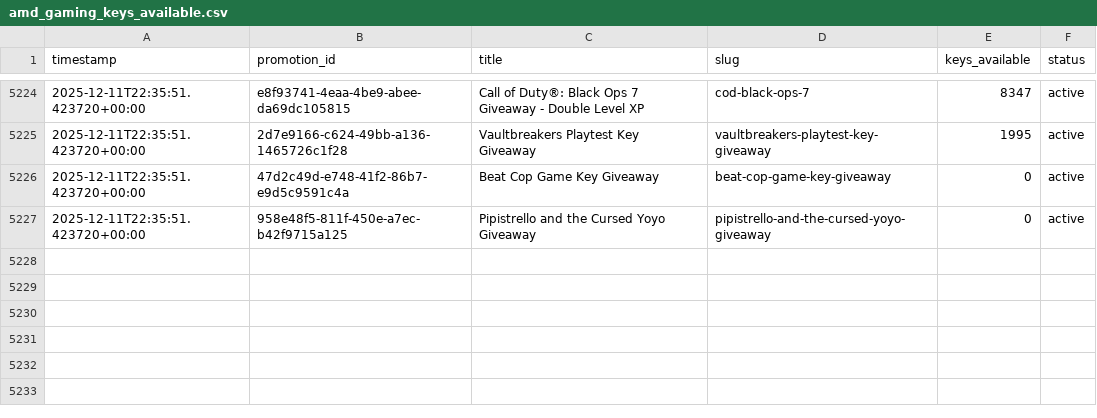
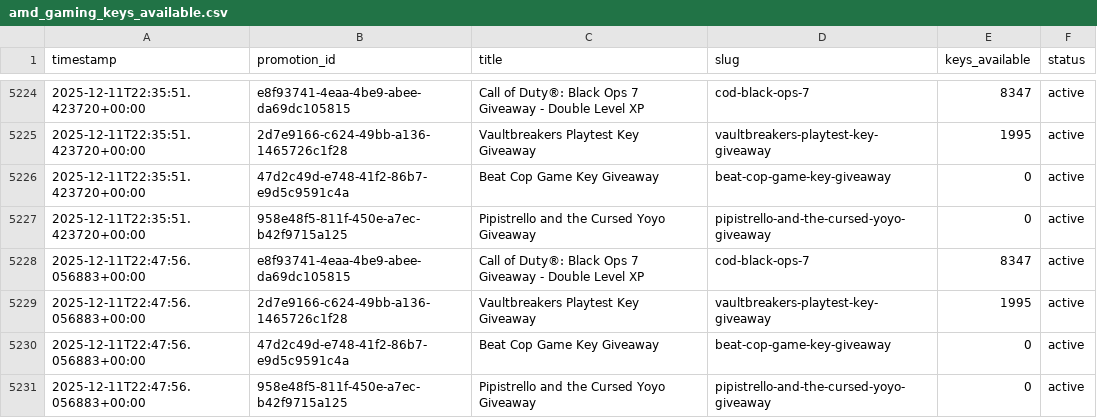
Before and after one commit to TheLovinator1/rss-feeds, a CSV file: pages/data/amd_gaming_keys_available.csv, drawn as a sheet; only a part is shown, gaps mark what is left out; the diff names each change by its address in the sheet, - before the commit and + after, or states it on an @@ line.

```diff
--- a/pages/data/amd_gaming_keys_available.csv
+++ b/pages/data/amd_gaming_keys_available.csv
+row 5228: 2025-12-11T22:47:56.056883+00:00 | e8f93741-4eaa-4be9-abee-da69dc105815 | Call of Duty®: Black Ops 7 Giveaway - Double Level XP | cod-black-ops-7 | 8347 | active
+row 5229: 2025-12-11T22:47:56.056883+00:00 | 2d7e9166-c624-49bb-a136-1465726c1f28 | Vaultbreakers Playtest Key Giveaway | vaultbreakers-playtest-key-giveaway | 1995 | active
+row 5230: 2025-12-11T22:47:56.056883+00:00 | 47d2c49d-e748-41f2-86b7-e9d5c9591c4a | Beat Cop Game Key Giveaway | beat-cop-game-key-giveaway | 0 | active
+row 5231: 2025-12-11T22:47:56.056883+00:00 | 958e48f5-811f-450e-a7ec-b42f9715a125 | Pipistrello and the Cursed Yoyo Giveaway | pipistrello-and-the-cursed-yoyo-giveaway | 0 | active
```
Also changed, not shown: 1 other file.
